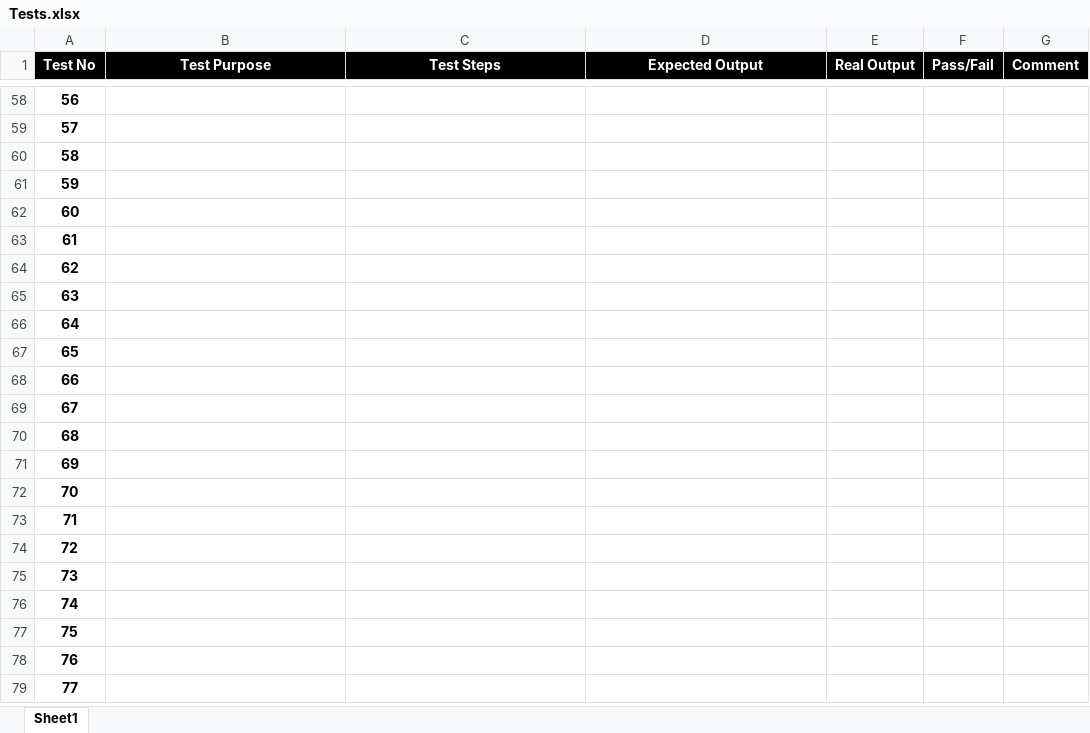
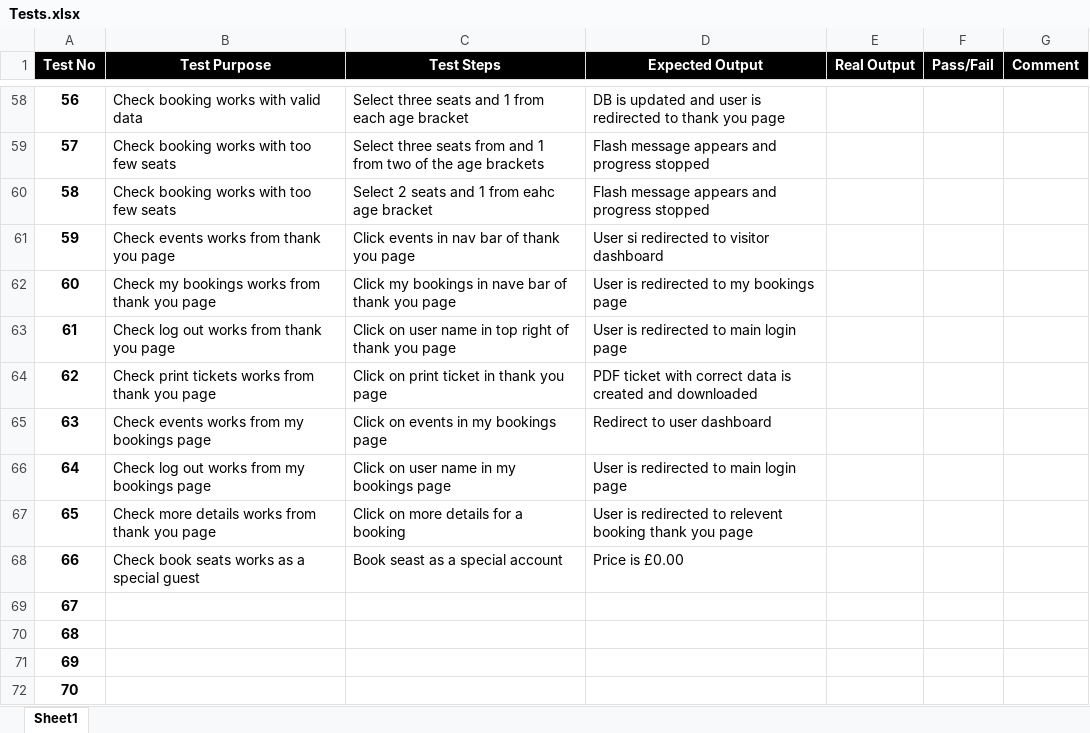
Before and after one commit to GeorgeCooke8809/Theatre-Booking, an Excel workbook: documentation/Tests.xlsx, sheet Sheet1, drawn as a sheet; only a part is shown, gaps mark what is left out; the shorter side is filled out with more unchanged rows; values as stored, in another font and other column widths than the file's, no borders; conditional formats not drawn; the diff covers the shown part only; the diff names each change by its address in the sheet, - before the commit and + after, or states it on an @@ line.

Commit message:
Added some more tests

```diff
--- a/documentation/Tests.xlsx (sheet Sheet1)
+++ b/documentation/Tests.xlsx (sheet Sheet1)
-B58 (Test Purpose): (empty)
+B58 (Test Purpose): Check booking works with valid data
-C58 (Test Steps): (empty)
+C58 (Test Steps): Select three seats and 1 from each age bracket
-D58 (Expected Output): (empty)
+D58 (Expected Output): DB is updated and user is redirected to thank you page
-B59:B60 (Test Purpose): (empty)
+B59:B60 (Test Purpose): Check booking works with too few seats
-C59 (Test Steps): (empty)
+C59 (Test Steps): Select three seats from and 1 from two of the age brackets
-D59:D60 (Expected Output): (empty)
+D59:D60 (Expected Output): Flash message appears and progress stopped
-C60 (Test Steps): (empty)
+C60 (Test Steps): Select 2 seats and 1 from eahc age bracket
-B61 (Test Purpose): (empty)
+B61 (Test Purpose): Check events works from thank you page
-C61 (Test Steps): (empty)
+C61 (Test Steps): Click events in nav bar of thank you page
-D61 (Expected Output): (empty)
+D61 (Expected Output): User si redirected to visitor dashboard
-B62 (Test Purpose): (empty)
+B62 (Test Purpose): Check my bookings works from thank you page
-C62 (Test Steps): (empty)
+C62 (Test Steps): Click my bookings in nave bar of thank you page
-D62 (Expected Output): (empty)
+D62 (Expected Output): User is redirected to my bookings page
-B63 (Test Purpose): (empty)
+B63 (Test Purpose): Check log out works from thank you page
-C63 (Test Steps): (empty)
+C63 (Test Steps): Click on user name in top right of thank you page
-D63 (Expected Output): (empty)
+D63 (Expected Output): User is redirected to main login page
-B64 (Test Purpose): (empty)
+B64 (Test Purpose): Check print tickets works from thank you page
-C64 (Test Steps): (empty)
+C64 (Test Steps): Click on print ticket in thank you page
-D64 (Expected Output): (empty)
+D64 (Expected Output): PDF ticket with correct data is created and downloaded
-B65 (Test Purpose): (empty)
+B65 (Test Purpose): Check events works from my bookings page
-C65 (Test Steps): (empty)
+C65 (Test Steps): Click on events in my bookings page
-D65 (Expected Output): (empty)
+D65 (Expected Output): Redirect to user dashboard
-B66 (Test Purpose): (empty)
+B66 (Test Purpose): Check log out works from my bookings page
-C66 (Test Steps): (empty)
+C66 (Test Steps): Click on user name in my bookings page
-D66 (Expected Output): (empty)
+D66 (Expected Output): User is redirected to main login page
-B67 (Test Purpose): (empty)
+B67 (Test Purpose): Check more details works from thank you page
-C67 (Test Steps): (empty)
+C67 (Test Steps): Click on more details for a booking
-D67 (Expected Output): (empty)
+D67 (Expected Output): User is redirected to relevent booking thank you page
-B68 (Test Purpose): (empty)
+B68 (Test Purpose): Check book seats works as a special guest
-C68 (Test Steps): (empty)
+C68 (Test Steps): Book seast as a special account
-D68 (Expected Output): (empty)
+D68 (Expected Output): Price is £0.00
```
Also changed, not shown: 30 edited cells elsewhere in this sheet, 2 other files.
